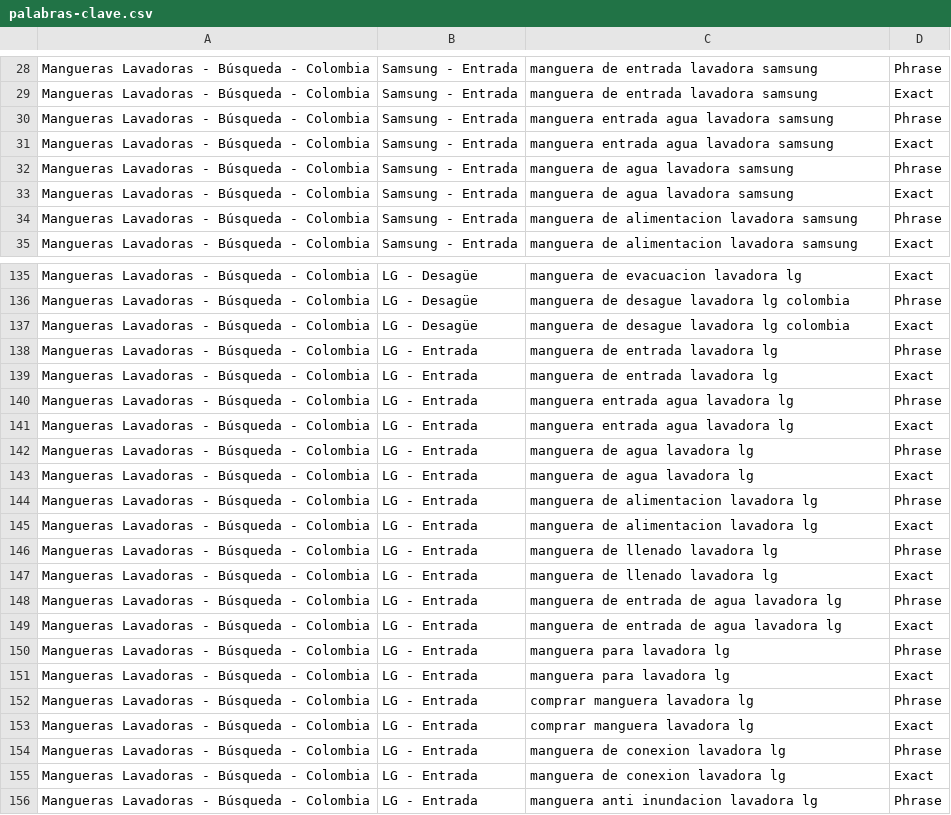
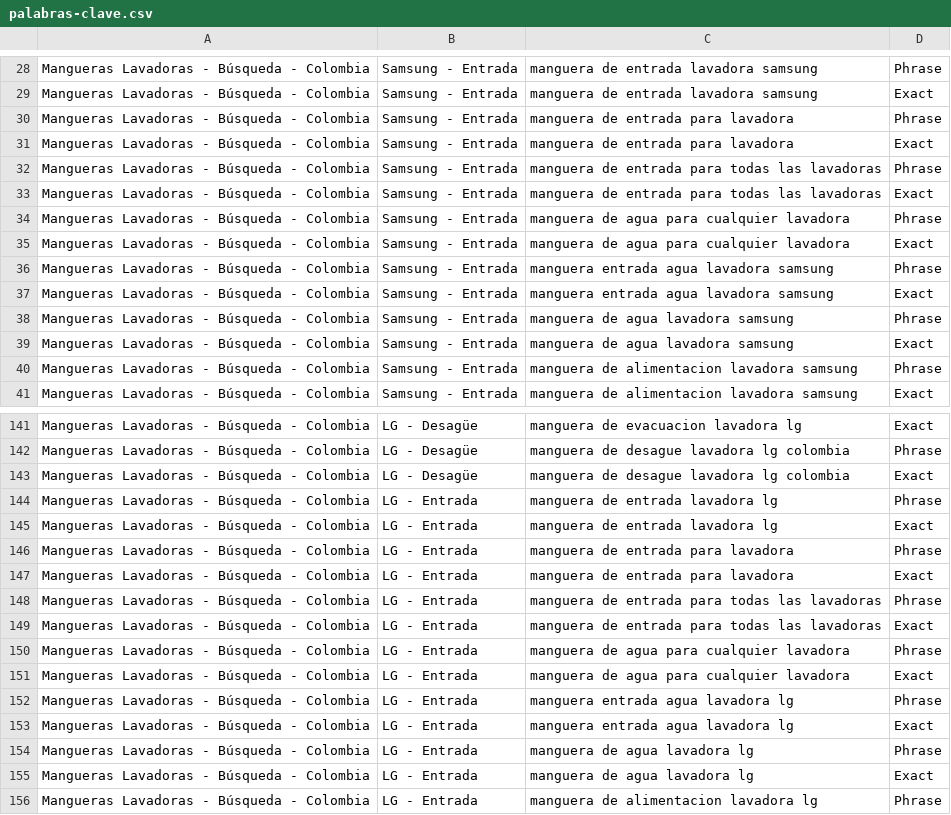
Before and after one commit to jimmycuenca293-cpu/s, a CSV file: campana-mangueras/05-archivos-para-importar/palabras-clave.csv, drawn as a sheet; only a part is shown, gaps mark what is left out; the shorter side is filled out with more unchanged rows.

```diff
--- a/campana-mangueras/05-archivos-para-importar/palabras-clave.csv
+++ b/campana-mangueras/05-archivos-para-importar/palabras-clave.csv
@@ -29,2 +29,8 @@ Mangueras Lavadoras - Búsqueda - Colombia,Samsung - Entrada,manguera de entrada
 Mangueras Lavadoras - Búsqueda - Colombia,Samsung - Entrada,manguera de entrada lavadora samsung,Exact
+Mangueras Lavadoras - Búsqueda - Colombia,Samsung - Entrada,manguera de entrada para lavadora,Phrase
+Mangueras Lavadoras - Búsqueda - Colombia,Samsung - Entrada,manguera de entrada para lavadora,Exact
+Mangueras Lavadoras - Búsqueda - Colombia,Samsung - Entrada,manguera de entrada para todas las lavadoras,Phrase
+Mangueras Lavadoras - Búsqueda - Colombia,Samsung - Entrada,manguera de entrada para todas las lavadoras,Exact
+Mangueras Lavadoras - Búsqueda - Colombia,Samsung - Entrada,manguera de agua para cualquier lavadora,Phrase
+Mangueras Lavadoras - Búsqueda - Colombia,Samsung - Entrada,manguera de agua para cualquier lavadora,Exact
 Mangueras Lavadoras - Búsqueda - Colombia,Samsung - Entrada,manguera entrada agua lavadora samsung,Phrase
@@ -139,2 +145,8 @@ Mangueras Lavadoras - Búsqueda - Colombia,LG - Entrada,manguera de entrada lava
 Mangueras Lavadoras - Búsqueda - Colombia,LG - Entrada,manguera de entrada lavadora lg,Exact
+Mangueras Lavadoras - Búsqueda - Colombia,LG - Entrada,manguera de entrada para lavadora,Phrase
+Mangueras Lavadoras - Búsqueda - Colombia,LG - Entrada,manguera de entrada para lavadora,Exact
+Mangueras Lavadoras - Búsqueda - Colombia,LG - Entrada,manguera de entrada para todas las lavadoras,Phrase
+Mangueras Lavadoras - Búsqueda - Colombia,LG - Entrada,manguera de entrada para todas las lavadoras,Exact
+Mangueras Lavadoras - Búsqueda - Colombia,LG - Entrada,manguera de agua para cualquier lavadora,Phrase
+Mangueras Lavadoras - Búsqueda - Colombia,LG - Entrada,manguera de agua para cualquier lavadora,Exact
 Mangueras Lavadoras - Búsqueda - Colombia,LG - Entrada,manguera entrada agua lavadora lg,Phrase
```
Also changed, not shown: campana-mangueras/05-archivos-para-importar/anuncios.csv, 38 other files.
